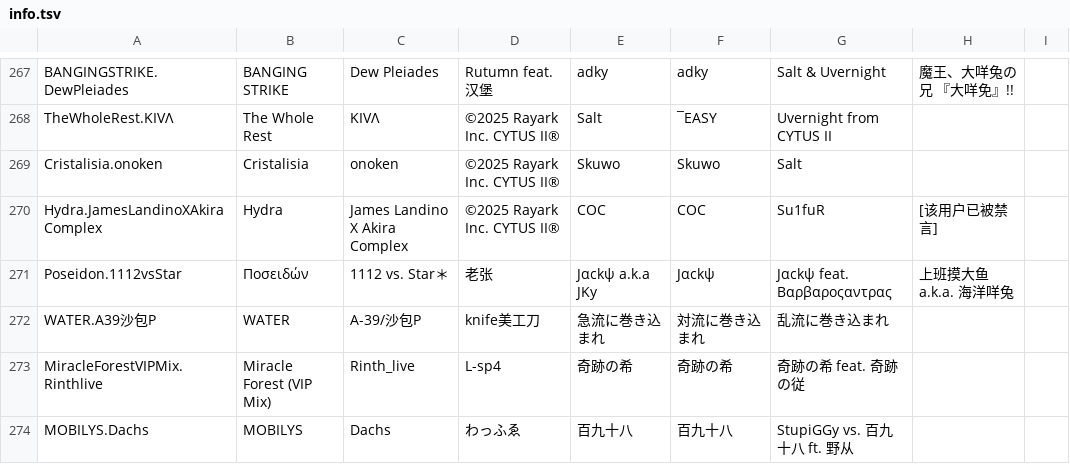
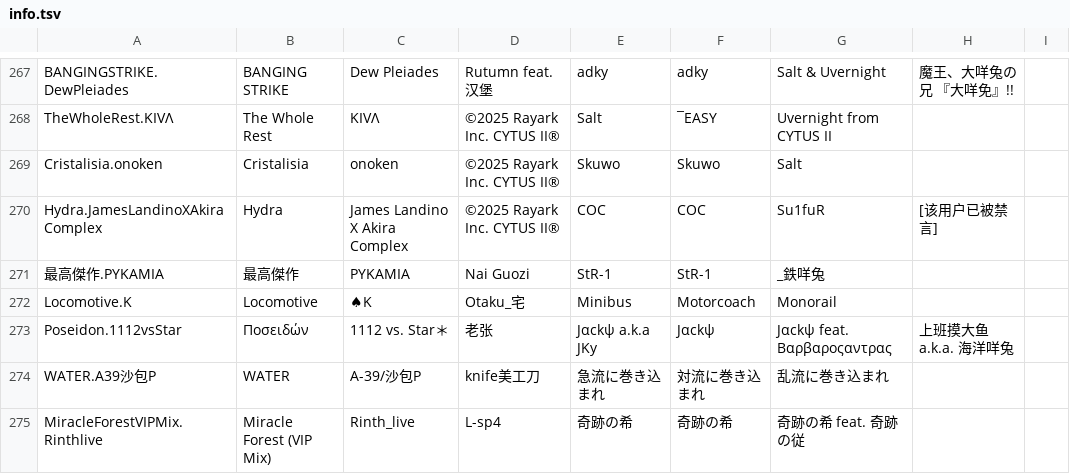
Before and after one commit to Tb114/Phigros_Resource, a TSV file: info/info.tsv, drawn as a sheet; only a part is shown, gaps mark what is left out; the shorter side is filled out with more unchanged rows.

```diff
--- a/info/info.tsv
+++ b/info/info.tsv
@@ -270,2 +270,4 @@ Cristalisia.onoken	Cristalisia	onoken	©2025 Rayark Inc. CYTUS II®	Skuwo	Skuwo
 Hydra.JamesLandinoXAkiraComplex	Hydra	James Landino X Akira Complex	©2025 Rayark Inc. CYTUS II®	COC	COC	Su1fuR	[该用户已被禁言]
+最高傑作.PYKAMIA	最高傑作	PYKAMIA	Nai Guozi	StR-1	StR-1	_鉄咩兔
+Locomotive.K	Locomotive	♠K	Otaku_宅	Minibus	Motorcoach	Monorail
 Poseidon.1112vsStar	Ποσειδών	1112 vs. Star＊	老张	Jαckψ a.k.a JKy	Jαckψ	Jαckψ feat. Βαρβαροςαντρας	上班摸大鱼 a.k.a. 海洋咩兔
```
Also changed, not shown: info/difficulty.tsv, 38 other files.
